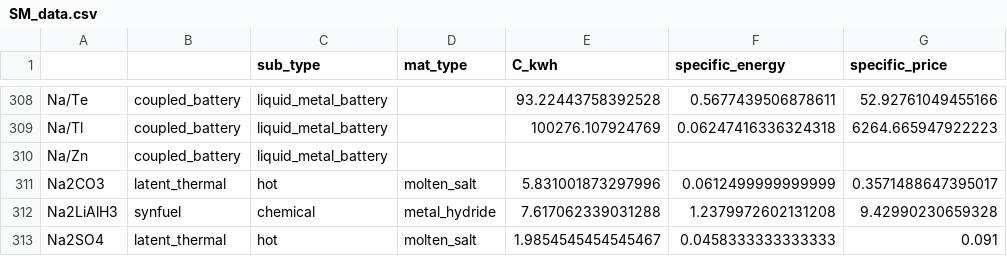
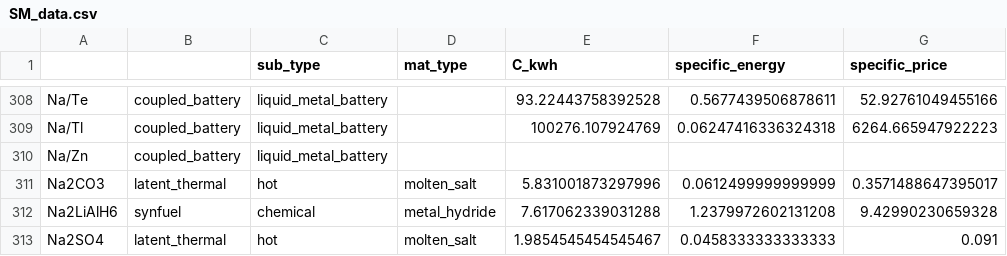
Before and after one commit to energy-storage-analysis/LDES-Survey, a CSV file: cap_cost/data_consolidated/SM_data.csv, drawn as a sheet; only a part is shown, gaps mark what is left out; the diff covers the shown part only; the diff names each change by its address in the sheet, - before the commit and + after, or states it on an @@ line.

```diff
--- a/cap_cost/data_consolidated/SM_data.csv
+++ b/cap_cost/data_consolidated/SM_data.csv
-A312: Na2LiAlH3
+A312: Na2LiAlH6
```
Also changed, not shown: 1 removed row and 10 edited cells elsewhere in this file, cap_cost/data_consolidated/mat_data.csv, cap_cost/figure_panels/electrochem/fix_positions_decoupled.csv, 1 other file.
